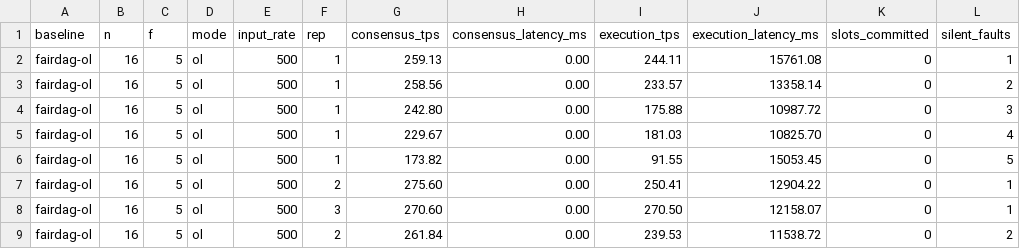
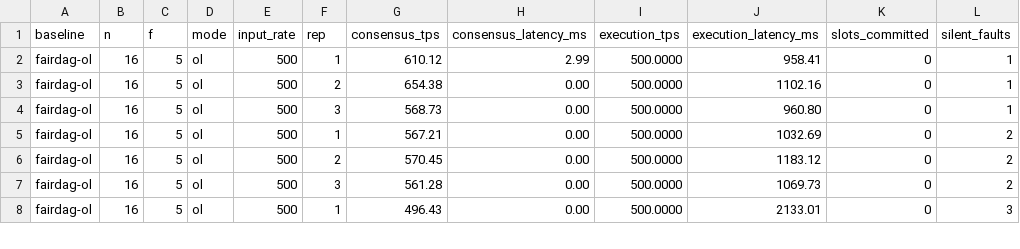
Before and after one commit to VianRobotin/incubator-resilientdb, a CSV file: das_results/faulty/fairdag-ol.csv, drawn as a sheet; only a part is shown; the diff covers the shown part only.

```diff
--- a/das_results/faulty/fairdag-ol.csv
+++ b/das_results/faulty/fairdag-ol.csv
@@ -1,9 +1,8 @@
 baseline,n,f,mode,input_rate,rep,consensus_tps,consensus_latency_ms,execution_tps,execution_latency_ms,slots_committed,silent_faults
-fairdag-ol,16,5,ol,500,1,259.13,0.00,244.11,15761.08,0,1
-fairdag-ol,16,5,ol,500,1,258.56,0.00,233.57,13358.14,0,2
-fairdag-ol,16,5,ol,500,1,242.80,0.00,175.88,10987.72,0,3
-fairdag-ol,16,5,ol,500,1,229.67,0.00,181.03,10825.70,0,4
-fairdag-ol,16,5,ol,500,1,173.82,0.00,91.55,15053.45,0,5
-fairdag-ol,16,5,ol,500,2,275.60,0.00,250.41,12904.22,0,1
-fairdag-ol,16,5,ol,500,3,270.60,0.00,270.50,12158.07,0,1
-fairdag-ol,16,5,ol,500,2,261.84,0.00,239.53,11538.72,0,2
+fairdag-ol,16,5,ol,500,1,610.12,2.99,500.0000,958.41,0,1
+fairdag-ol,16,5,ol,500,2,654.38,0.00,500.0000,1102.16,0,1
+fairdag-ol,16,5,ol,500,3,568.73,0.00,500.0000,960.80,0,1
+fairdag-ol,16,5,ol,500,1,567.21,0.00,500.0000,1032.69,0,2
+fairdag-ol,16,5,ol,500,2,570.45,0.00,500.0000,1183.12,0,2
+fairdag-ol,16,5,ol,500,3,561.28,0.00,500.0000,1069.73,0,2
+fairdag-ol,16,5,ol,500,1,496.43,0.00,500.0000,2133.01,0,3
```
Also changed, not shown: 1 added row and 26 edited cells elsewhere in this file, das_results/batch/fairdag-bof.csv, das_results/batch/fairdag-ol.csv, 49 other files.
